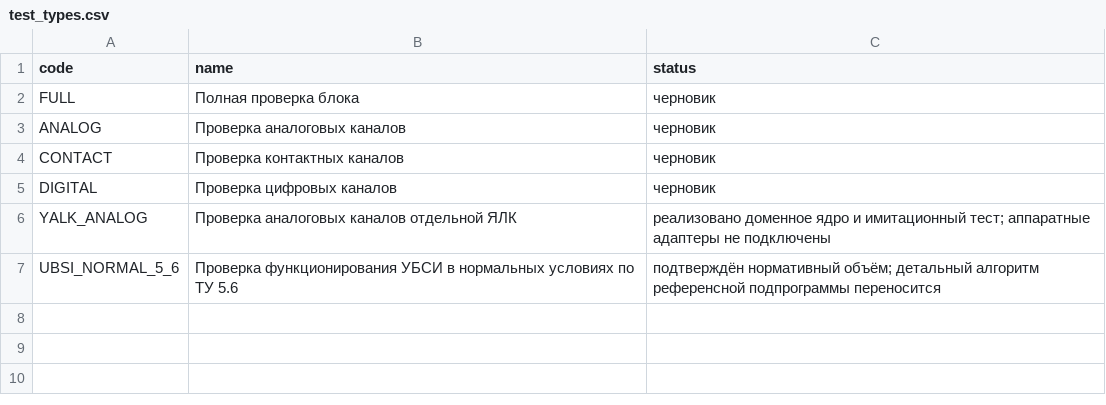
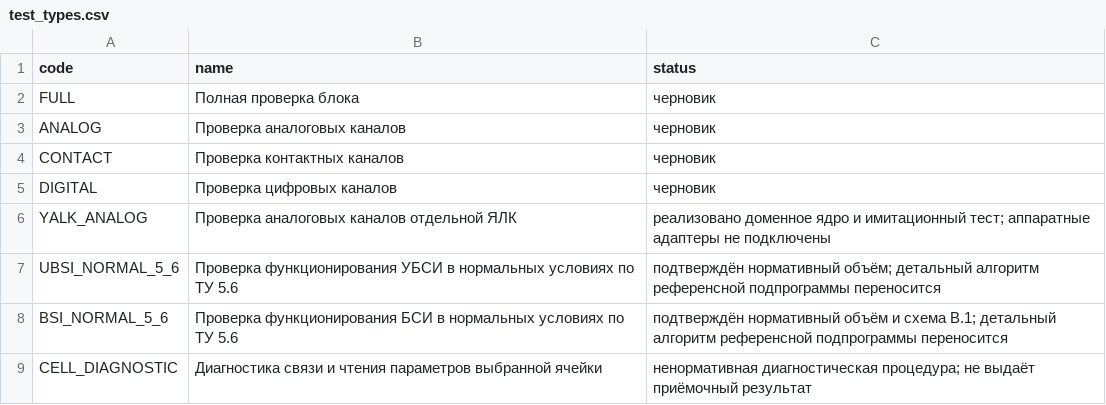
Before and after one commit to Anatolichka2202/KPA-YALK_MODULE, a CSV file: data/catalog/test_types.csv, drawn as a sheet; the diff names each change by its address in the sheet, - before the commit and + after, or states it on an @@ line.

Commit message:
feat: add BSI and cell test selection

```diff
--- a/data/catalog/test_types.csv
+++ b/data/catalog/test_types.csv
+row 8: BSI_NORMAL_5_6 | Проверка функционирования БСИ в нормальных условиях по ТУ 5.6 | подтверждён нормативный объём и схема В.1; детальный алгоритм референсной подпрограммы переносится
+row 9: CELL_DIAGNOSTIC | Диагностика связи и чтения параметров выбранной ячейки | ненормативная диагностическая процедура; не выдаёт приёмочный результат
```
Also changed, not shown: data/catalog/blocks.csv, 10 other files.
